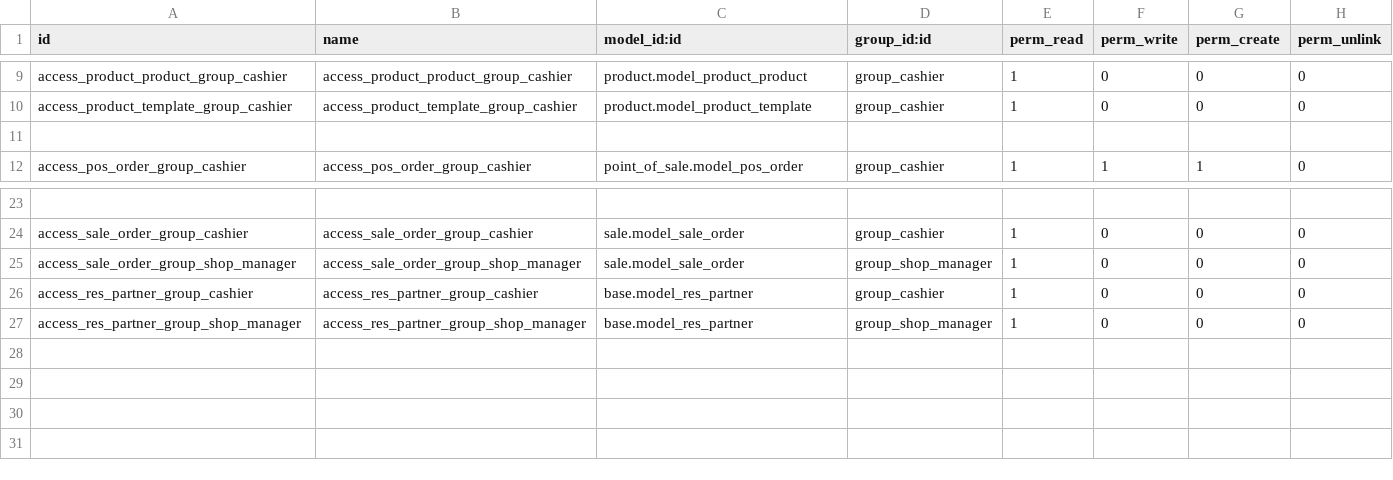
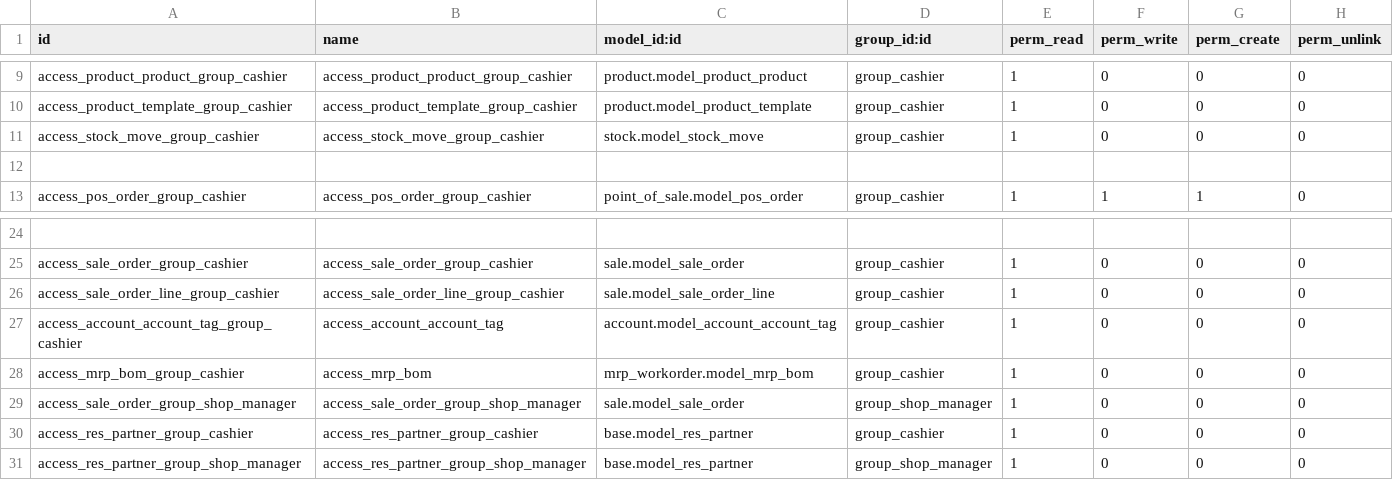
Before and after one commit to Onnet-Consulting/forlife, a CSV file: addons/custom/forlife_permission_management/security/ir.model.access.csv, drawn as a sheet; only a part is shown, gaps mark what is left out; the diff names each change by its address in the sheet, - before the commit and + after, or states it on an @@ line.

Commit message:
[ADD] forlife_base: resolve task 723

```diff
--- a/addons/custom/forlife_permission_management/security/ir.model.access.csv
+++ b/addons/custom/forlife_permission_management/security/ir.model.access.csv
+row 11: access_stock_move_group_cashier | access_stock_move_group_cashier | stock.model_stock_move | group_cashier | 1 | 0 | 0 | 0
+row 26: access_sale_order_line_group_cashier | access_sale_order_line_group_cashier | sale.model_sale_order_line | group_cashier | 1 | 0 | 0 | 0
+row 27: access_account_account_tag_group_cashier | access_account_account_tag | account.model_account_account_tag | group_cashier | 1 | 0 | 0 | 0
+row 28: access_mrp_bom_group_cashier | access_mrp_bom | mrp_workorder.model_mrp_bom | group_cashier | 1 | 0 | 0 | 0
```
